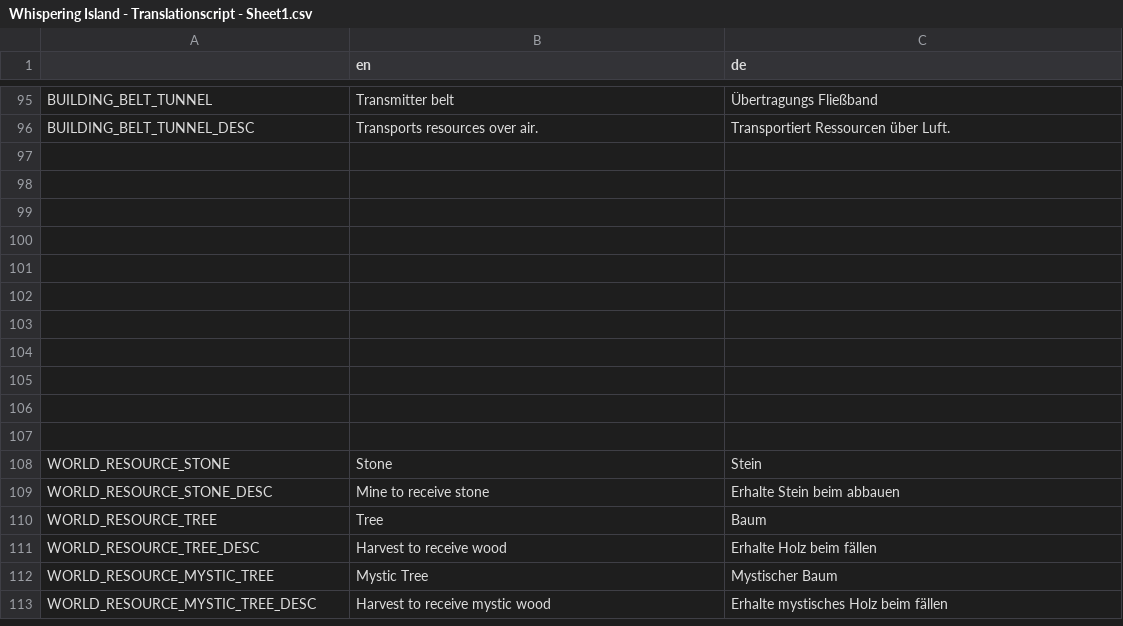
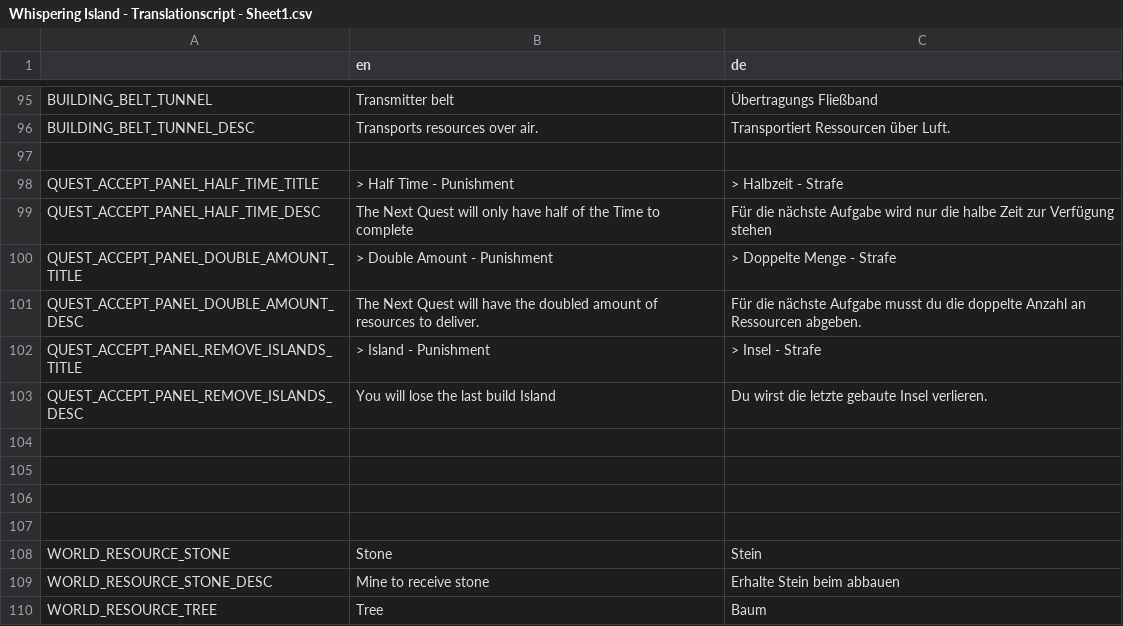
Before and after one commit to LSXAC/Whispering_Island, a CSV file: Whispering Life Data/Translation/Whispering Island - Translationscript - Sheet1.csv, drawn as a sheet; only a part is shown, gaps mark what is left out; the shorter side is filled out with more unchanged rows; the diff names each change by its address in the sheet, - before the commit and + after, or states it on an @@ line.

Commit message:
Added. Transitions, Translations for Punishments, Punishment Island Remove V1.1.0)

```diff
--- a/Whispering Life Data/Translation/Whispering Island - Translationscript - Sheet1.csv
+++ b/Whispering Life Data/Translation/Whispering Island - Translationscript - Sheet1.csv
-row 98: (empty)
+row 98: QUEST_ACCEPT_PANEL_HALF_TIME_TITLE | > Half Time - Punishment | > Halbzeit - Strafe
-row 99: (empty)
+row 99: QUEST_ACCEPT_PANEL_HALF_TIME_DESC | The Next Quest will only have half of the Time to complete | Für die nächste Aufgabe wird nur die halbe Zeit zur Verfügung stehen
-row 100: (empty)
+row 100: QUEST_ACCEPT_PANEL_DOUBLE_AMOUNT_TITLE | > Double Amount - Punishment | > Doppelte Menge - Strafe
-row 101: (empty)
+row 101: QUEST_ACCEPT_PANEL_DOUBLE_AMOUNT_DESC | The Next Quest will have the doubled amount of resources to deliver. | Für die nächste Aufgabe musst du die doppelte Anzahl an Ressourcen abgeben.
-row 102: (empty)
+row 102: QUEST_ACCEPT_PANEL_REMOVE_ISLANDS_TITLE | > Island - Punishment | > Insel - Strafe
-row 103: (empty)
+row 103: QUEST_ACCEPT_PANEL_REMOVE_ISLANDS_DESC | You will lose the last build Island | Du wirst die letzte gebaute Insel verlieren.
```
Also changed, not shown: 17 other files.
